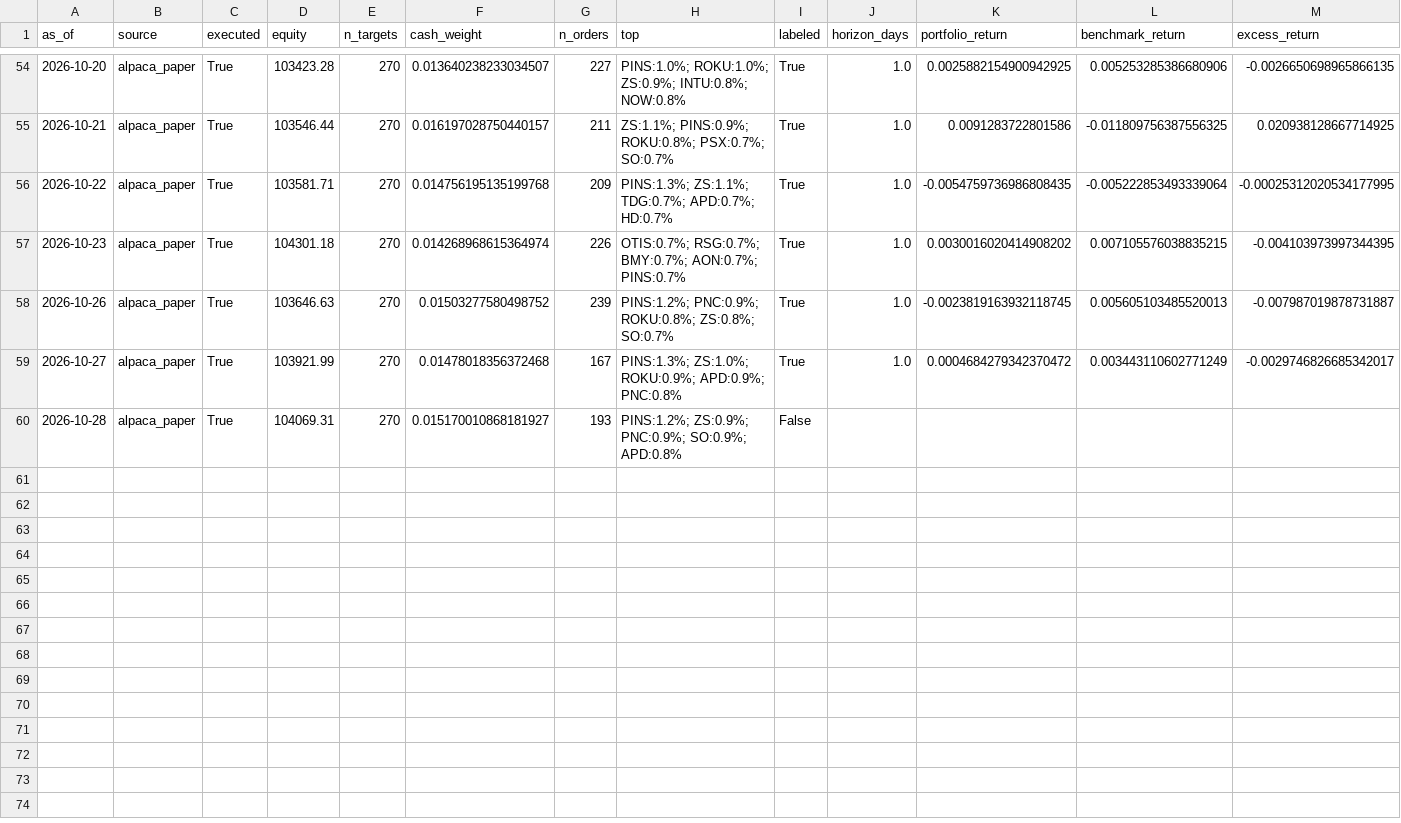
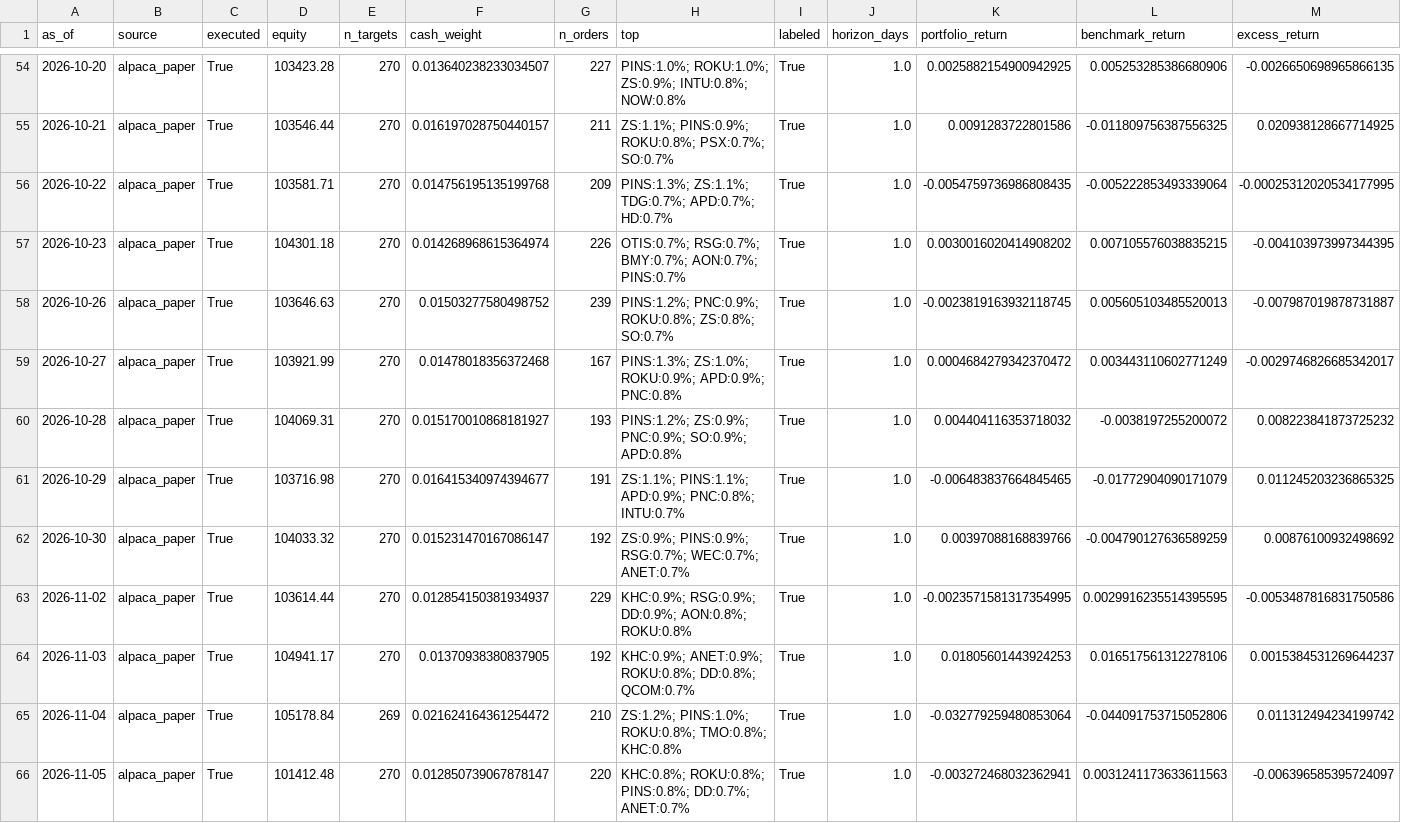
Before and after one commit to TheChaosDirector/TheChaosDirector, a CSV file: experience/portfolio/index.csv, drawn as a sheet; only a part is shown, gaps mark what is left out; the diff covers the shown part only.

```diff
--- a/experience/portfolio/index.csv
+++ b/experience/portfolio/index.csv
@@ -59,2 +59,8 @@ as_of,source,executed,equity,n_targets,cash_weight,n_orders,top,labeled,horizon_
 2026-10-27,alpaca_paper,True,103921.99,270,0.01478018356372468,167,PINS:1.3%; ZS:1.0%; ROKU:0.9%; APD:0.9%; PNC:0.8%,True,1.0,0.0004684279342370472,0.003443110602771249,-0.0029746826685342017
-2026-10-28,alpaca_paper,True,104069.31,270,0.015170010868181927,193,PINS:1.2%; ZS:0.9%; PNC:0.9%; SO:0.9%; APD:0.8%,False,,,,
+2026-10-28,alpaca_paper,True,104069.31,270,0.015170010868181927,193,PINS:1.2%; ZS:0.9%; PNC:0.9%; SO:0.9%; APD:0.8%,True,1.0,0.004404116353718032,-0.0038197255200072,0.008223841873725232
+2026-10-29,alpaca_paper,True,103716.98,270,0.016415340974394677,191,ZS:1.1%; PINS:1.1%; APD:0.9%; PNC:0.8%; INTU:0.7%,True,1.0,-0.006483837664845465,-0.01772904090171079,0.011245203236865325
+2026-10-30,alpaca_paper,True,104033.32,270,0.015231470167086147,192,ZS:0.9%; PINS:0.9%; RSG:0.7%; WEC:0.7%; ANET:0.7%,True,1.0,0.00397088168839766,-0.004790127636589259,0.00876100932498692
+2026-11-02,alpaca_paper,True,103614.44,270,0.012854150381934937,229,KHC:0.9%; RSG:0.9%; DD:0.9%; AON:0.8%; ROKU:0.8%,True,1.0,-0.0023571581317354995,0.0029916235514395595,-0.0053487816831750586
+2026-11-03,alpaca_paper,True,104941.17,270,0.01370938380837905,192,KHC:0.9%; ANET:0.9%; ROKU:0.8%; DD:0.8%; QCOM:0.7%,True,1.0,0.01805601443924253,0.016517561312278106,0.0015384531269644237
+2026-11-04,alpaca_paper,True,105178.84,269,0.021624164361254472,210,ZS:1.2%; PINS:1.0%; ROKU:0.8%; TMO:0.8%; KHC:0.8%,True,1.0,-0.032779259480853064,-0.044091753715052806,0.011312494234199742
+2026-11-05,alpaca_paper,True,101412.48,270,0.012850739067878147,220,KHC:0.8%; ROKU:0.8%; PINS:0.8%; DD:0.7%; ANET:0.7%,True,1.0,-0.003272468032362941,0.0031241173633611563,-0.006396585395724097
```
Also changed, not shown: 6 added rows elsewhere in this file, 1 other file.
